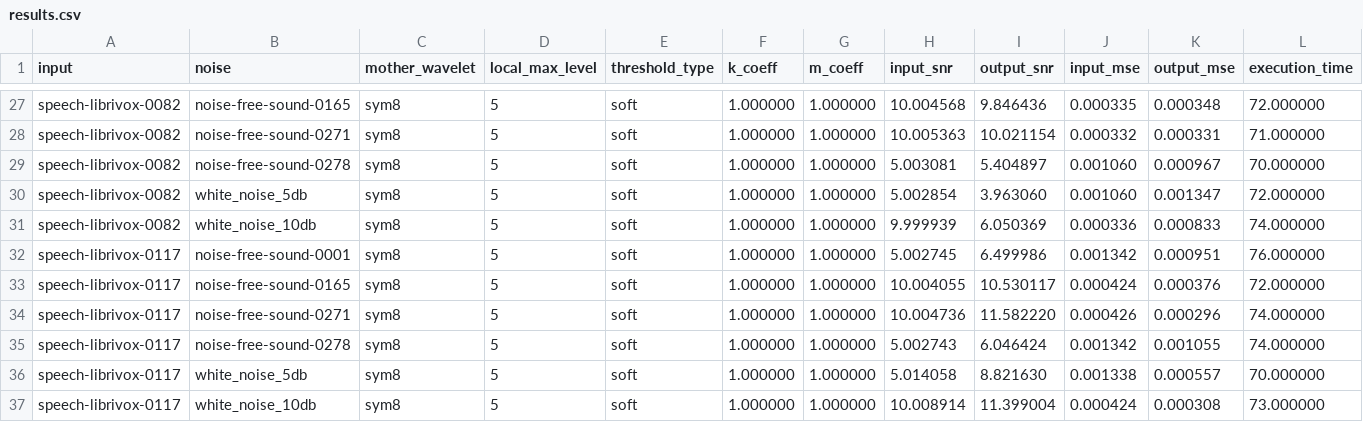
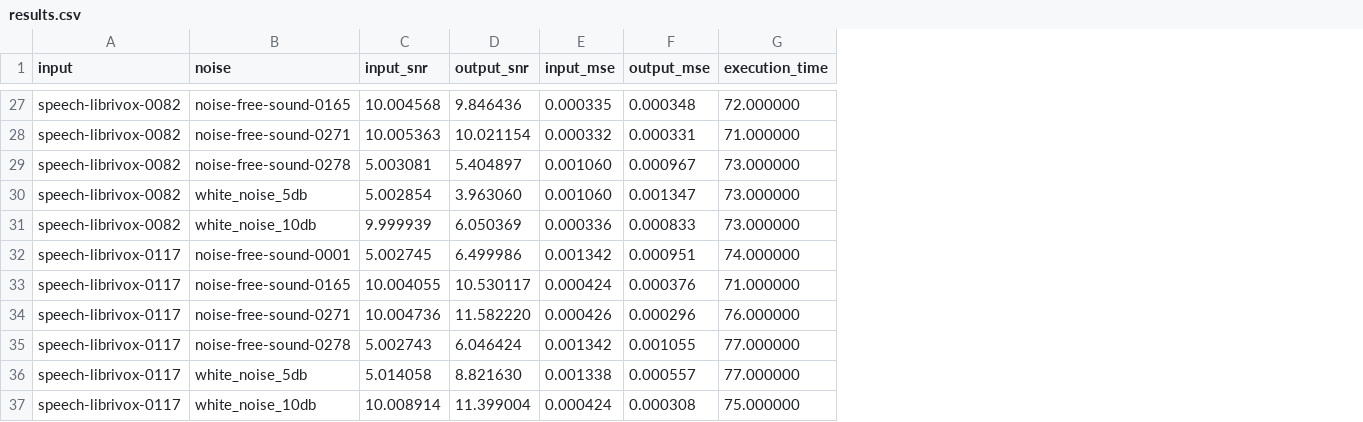
Before and after one commit to andrepelz/wavelets-C-tcc, a CSV file: results.csv, drawn as a sheet; only a part is shown, gaps mark what is left out; removed rows and columns are numbered as before the commit, all else as after; the diff covers the shown part only; the diff names each change by its address in the sheet, - before the commit and + after, or states it on an @@ line.

```diff
--- a/results.csv
+++ b/results.csv
-column C (mother_wavelet), rows 27-37: all sym8
-column D (local_max_level), rows 27-37: all 5
-column E (threshold_type), rows 27-37: all soft
-column F (k_coeff), rows 27-37: all 1.000000
-column G (m_coeff), rows 27-37: all 1.000000
-G29 (execution_time): 70.000000
+G29 (execution_time): 73.000000
-G30 (execution_time): 72.000000
+G30 (execution_time): 73.000000
-G31 (execution_time): 74.000000
+G31 (execution_time): 73.000000
-G32 (execution_time): 76.000000
+G32 (execution_time): 74.000000
-G33 (execution_time): 72.000000
+G33 (execution_time): 71.000000
-G34 (execution_time): 74.000000
+G34 (execution_time): 76.000000
-G35 (execution_time): 74.000000
+G35 (execution_time): 77.000000
-G36 (execution_time): 70.000000
+G36 (execution_time): 77.000000
-G37 (execution_time): 73.000000
+G37 (execution_time): 75.000000
```
Also changed, not shown: 22 edited cells elsewhere in this file, 2 other files.
